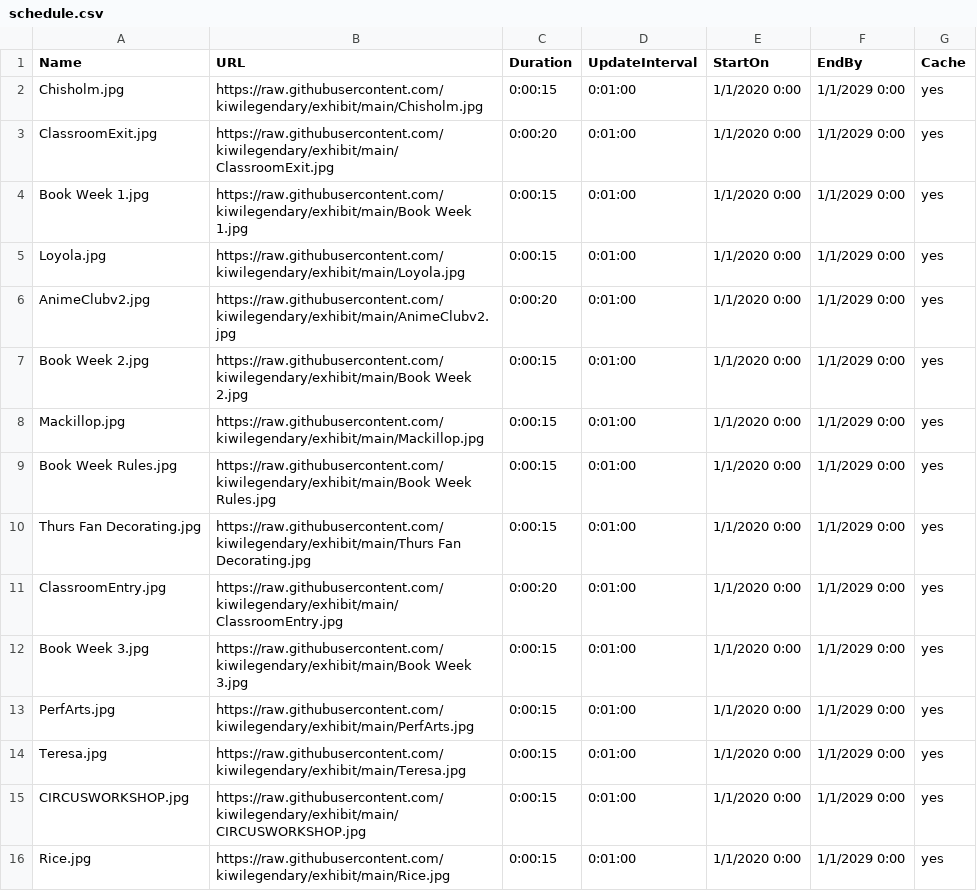
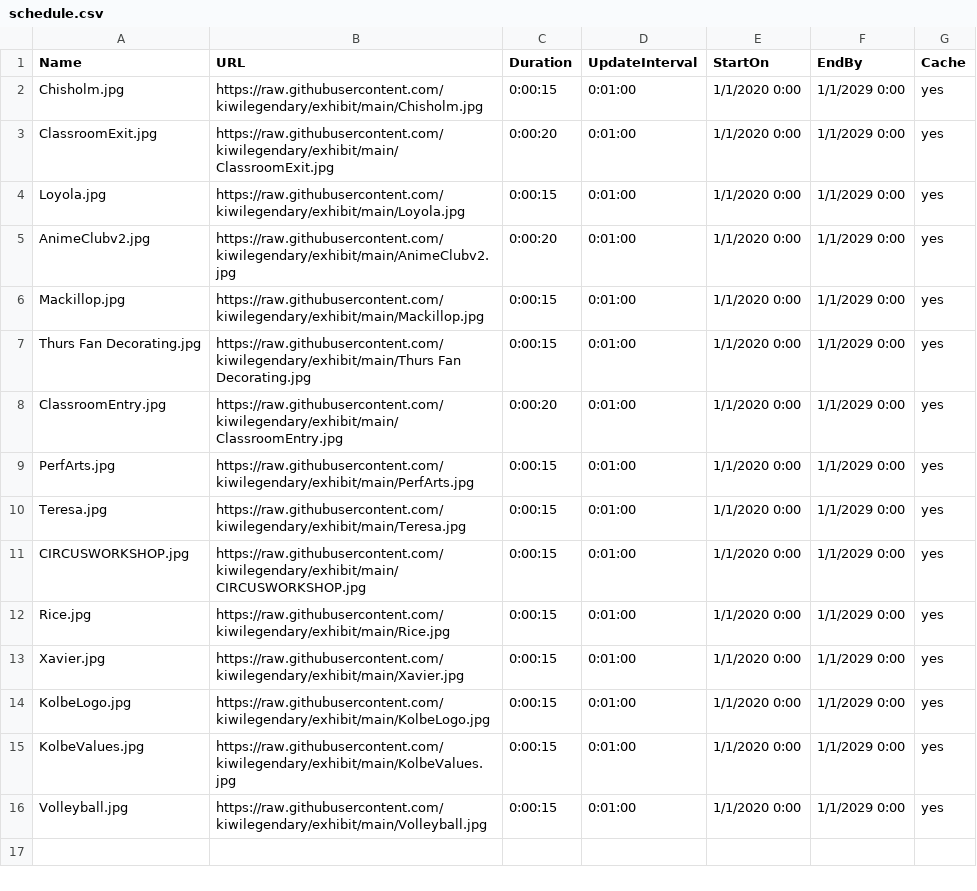
Before and after one commit to kiwilegendary/exhibit, a CSV file: schedule.csv, drawn as a sheet; only a part is shown; the shorter side is filled out with more unchanged rows; the diff covers the shown part only; the diff names each change by its address in the sheet, - before the commit and + after, or states it on an @@ line.

Commit message:
Update schedule.csv

```diff
--- a/schedule.csv
+++ b/schedule.csv
-row 4: Book Week 1.jpg | https://raw.githubusercontent.com/kiwilegendary/exhibit/main/Book Week 1.jpg | 0:00:15 | 0:01:00 | 1/1/2020 0:00 | 1/1/2029 0:00 | yes
-row 7: Book Week 2.jpg | https://raw.githubusercontent.com/kiwilegendary/exhibit/main/Book Week 2.jpg | 0:00:15 | 0:01:00 | 1/1/2020 0:00 | 1/1/2029 0:00 | yes
-row 9: Book Week Rules.jpg | https://raw.githubusercontent.com/kiwilegendary/exhibit/main/Book Week Rules.jpg | 0:00:15 | 0:01:00 | 1/1/2020 0:00 | 1/1/2029 0:00 | yes
-row 12: Book Week 3.jpg | https://raw.githubusercontent.com/kiwilegendary/exhibit/main/Book Week 3.jpg | 0:00:15 | 0:01:00 | 1/1/2020 0:00 | 1/1/2029 0:00 | yes
```
Also changed, not shown: 5 removed rows elsewhere in this file.
